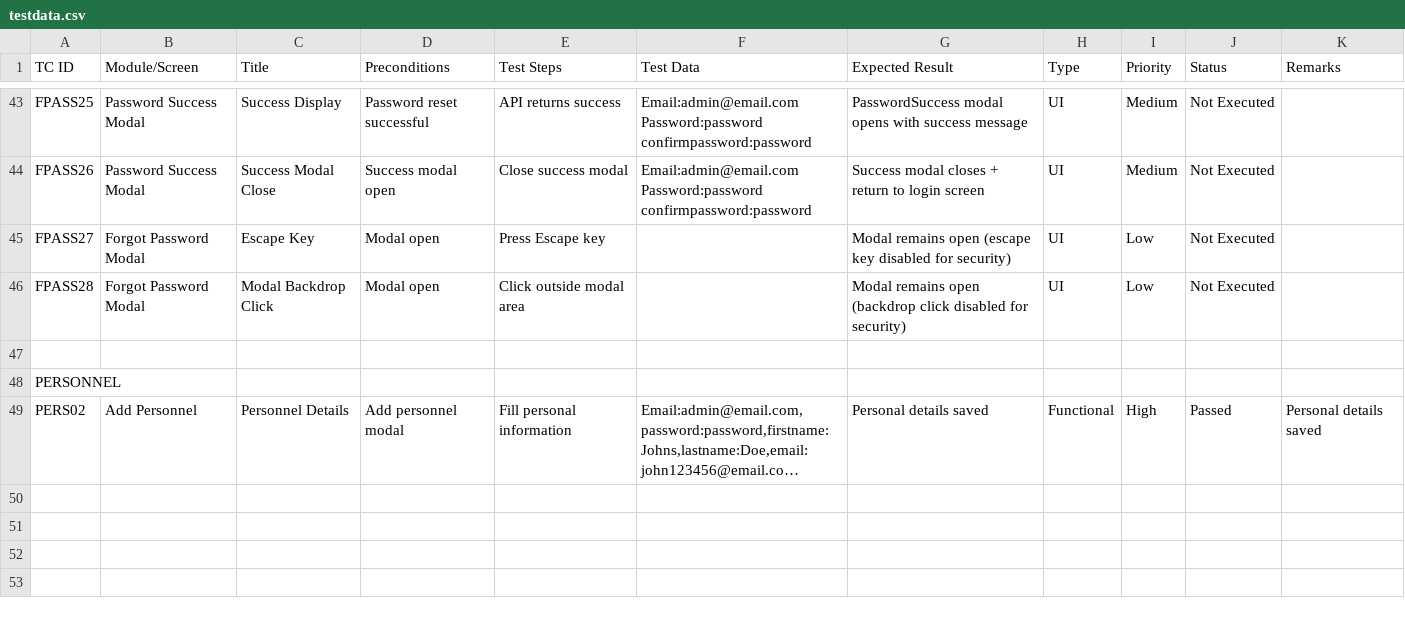
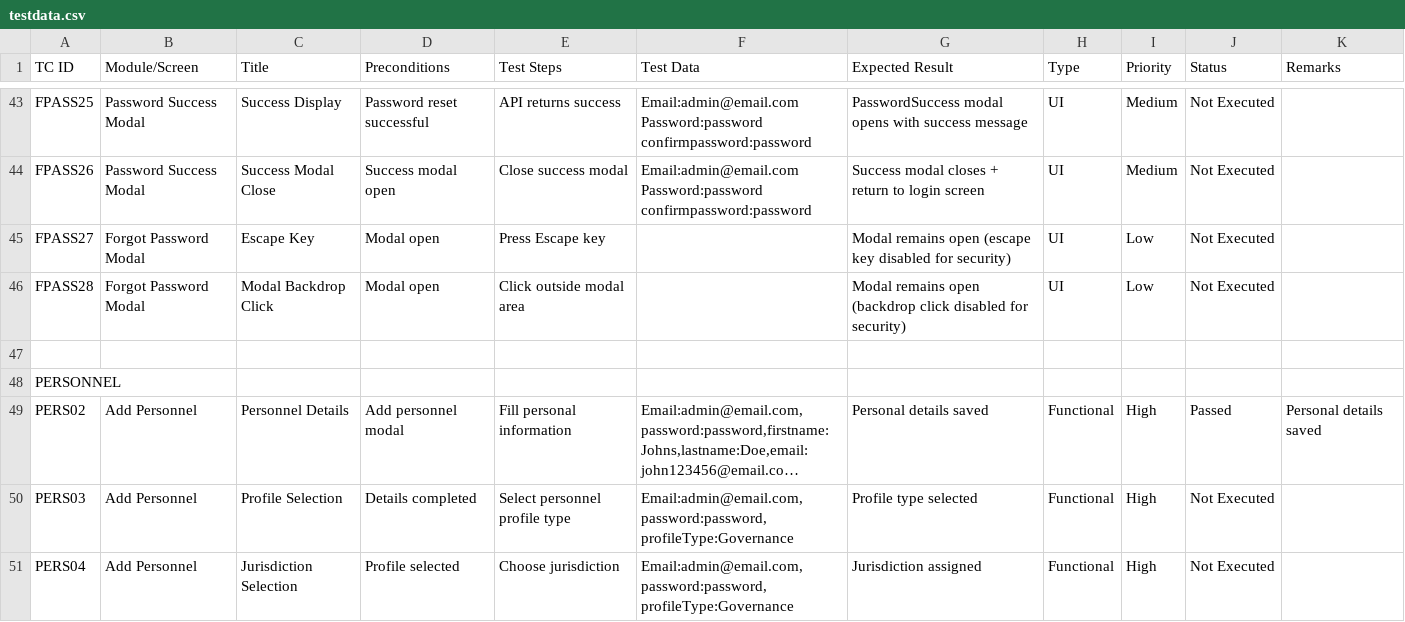
Before and after one commit to RAMALAKSHMI1318/Problem_bolo_Automation_scripts, a CSV file: data/testdata.csv, drawn as a sheet; only a part is shown, gaps mark what is left out; long unchanged cells end in …; the diff names each change by its address in the sheet, - before the commit and + after, or states it on an @@ line.

Commit message:
personnel module

```diff
--- a/data/testdata.csv
+++ b/data/testdata.csv
+row 50: PERS03 | Add Personnel | Profile Selection | Details completed | Select personnel profile type | Email:admin@email.com,password:password,profileType:Governance | Profile type selected | Functional | High | Not Executed
+row 51: PERS04 | Add Personnel | Jurisdiction Selection | Profile selected | Choose jurisdiction | Email:admin@email.com,password:password,profileType:Governance | Jurisdiction assigned | Functional | High | Not Executed
```
Also changed, not shown: 2 other files.
